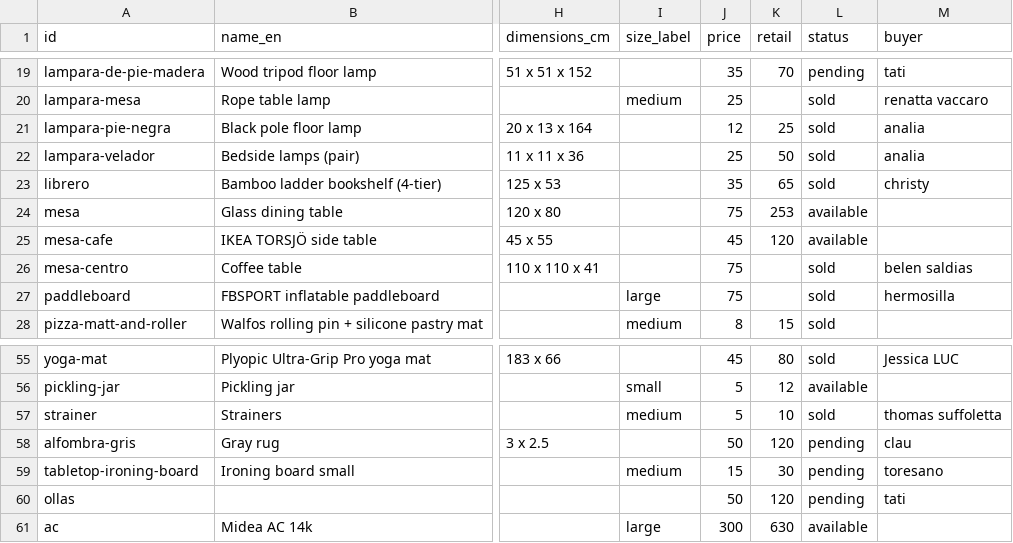
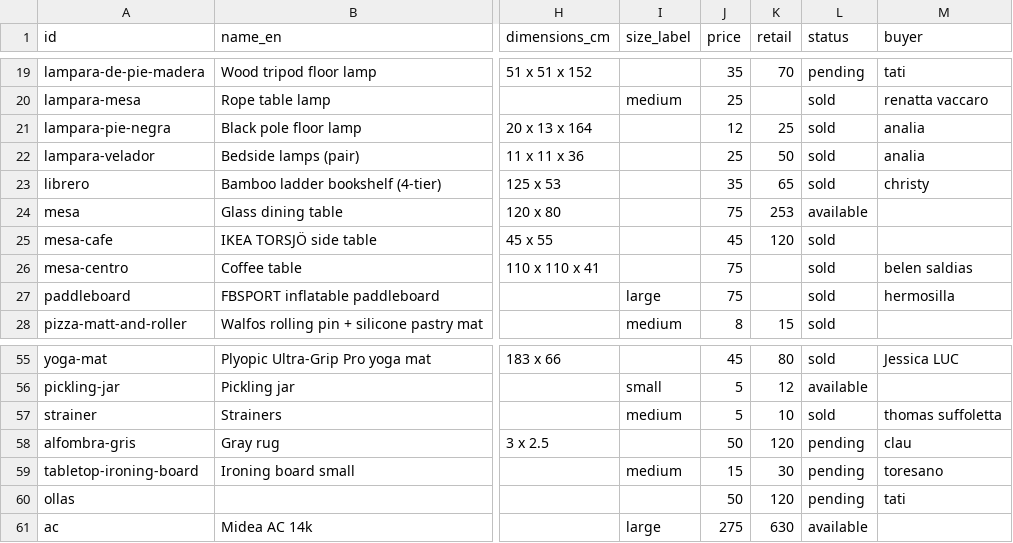
Before and after one commit to rhanuch/venta, a CSV file: catalog.csv, drawn as a sheet; only a part is shown, gaps mark what is left out; the diff names each change by its address in the sheet, - before the commit and + after, or states it on an @@ line.

```diff
--- a/catalog.csv
+++ b/catalog.csv
-L25 (status): available
+L25 (status): sold
-J61 (price): 300
+J61 (price): 275
```
Also changed, not shown: docs/catalog.csv, 9 other files.
